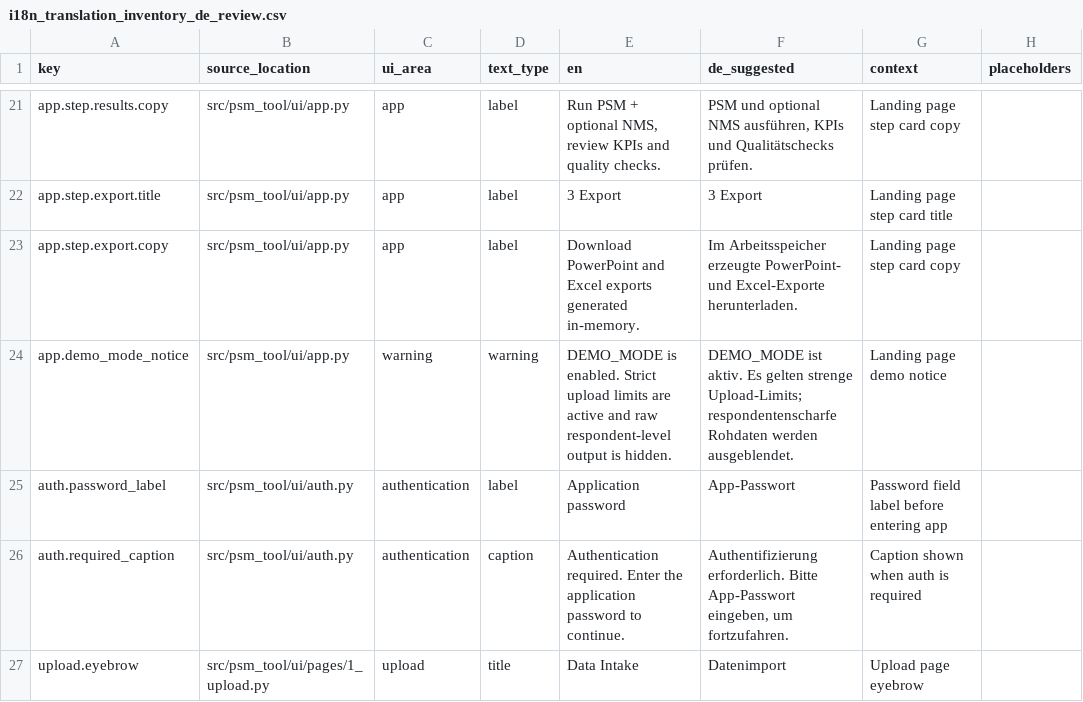
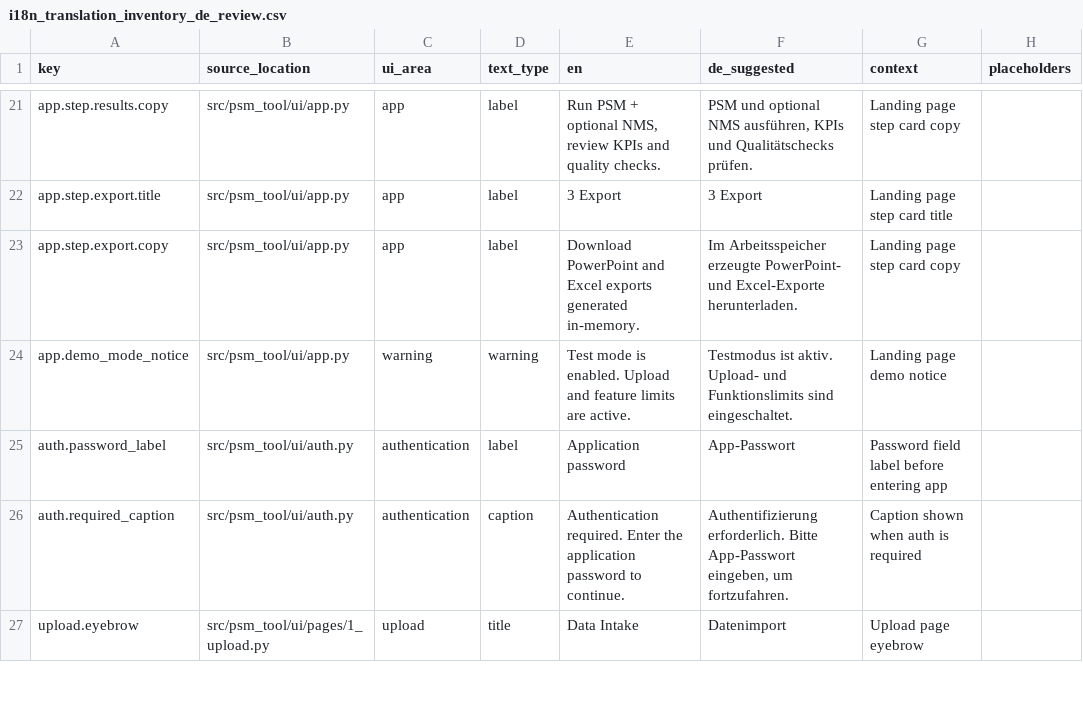
Before and after one commit to Raynaldinho85/PSMTOOL, a CSV file: docs/i18n_translation_inventory_de_review.csv, drawn as a sheet; only a part is shown, gaps mark what is left out; the diff names each change by its address in the sheet, - before the commit and + after, or states it on an @@ line.

Commit message:
fix: update demo mode copy and replace deprecated html component

```diff
--- a/docs/i18n_translation_inventory_de_review.csv
+++ b/docs/i18n_translation_inventory_de_review.csv
-E24 (en): DEMO_MODE is enabled. Strict upload limits are active and raw respondent-level output is hidden.
+E24 (en): Test mode is enabled. Upload and feature limits are active.
-F24 (de_suggested): DEMO_MODE ist aktiv. Es gelten strenge Upload-Limits; respondentenscharfe Rohdaten werden ausgeblendet.
+F24 (de_suggested): Testmodus ist aktiv. Upload- und Funktionslimits sind eingeschaltet.
```
Also changed, not shown: 2 other files.
